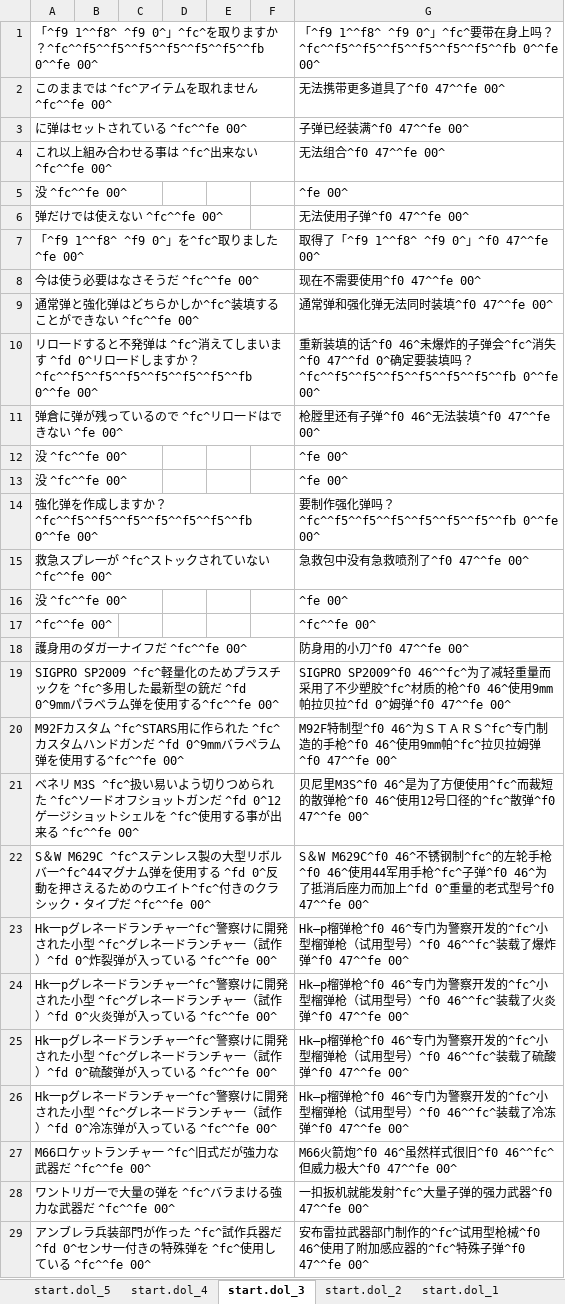
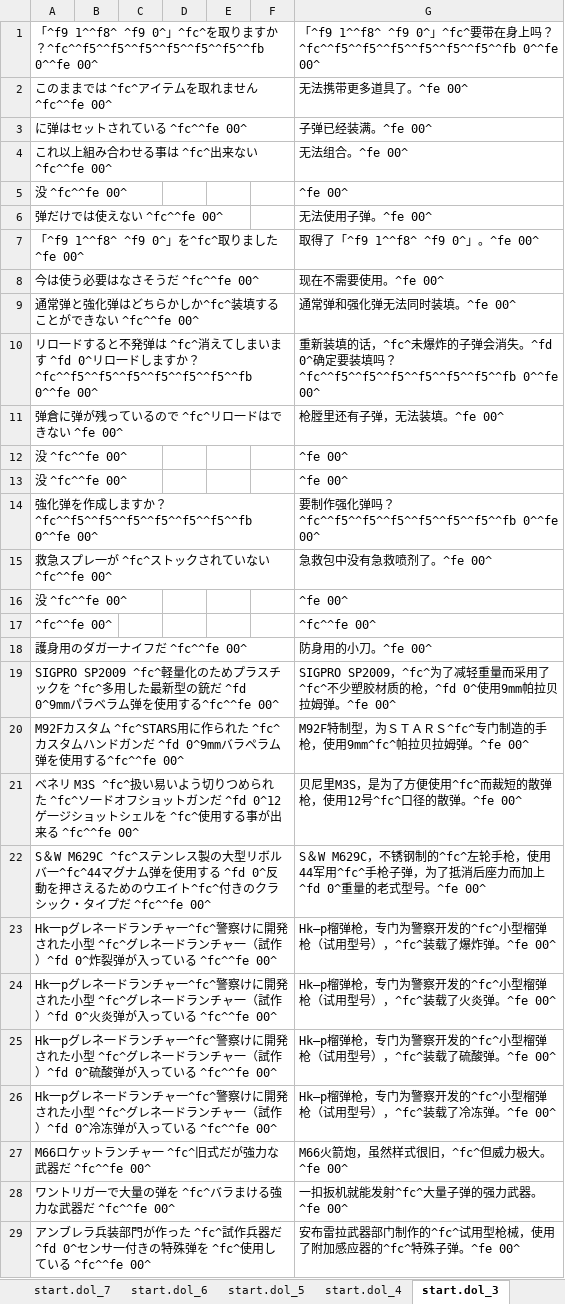
Before and after one commit to xjsxjs197/HanhuaProject, an Excel workbook: Bio3/Bio3NgcDol.xlsx, sheet start.dol_3, drawn as a sheet; only a part is shown; values as stored, in another font and other column widths than the file's, no borders; the diff covers the shown part only; the diff names each change by its address in the sheet, - before the commit and + after, or states it on an @@ line.

```diff
--- a/Bio3/Bio3NgcDol.xlsx (sheet start.dol_3)
+++ b/Bio3/Bio3NgcDol.xlsx (sheet start.dol_3)
+sheet tab: start.dol_7
+sheet tab: start.dol_6
-G2: 无法携带更多道具了^f0 47^^fe 00^
+G2: 无法携带更多道具了。^fe 00^
-G3: 子弹已经装满^f0 47^^fe 00^
+G3: 子弹已经装满。^fe 00^
-G4: 无法组合^f0 47^^fe 00^
+G4: 无法组合。^fe 00^
-G6: 无法使用子弹^f0 47^^fe 00^
+G6: 无法使用子弹。^fe 00^
-G7: 取得了「^f9 1^^f8^ ^f9 0^」^f0 47^^fe 00^
+G7: 取得了「^f9 1^^f8^ ^f9 0^」。^fe 00^
-G8: 现在不需要使用^f0 47^^fe 00^
+G8: 现在不需要使用。^fe 00^
-G9: 通常弹和强化弹无法同时装填^f0 47^^fe 00^
+G9: 通常弹和强化弹无法同时装填。^fe 00^
-G10: …的话^f0 46^未爆炸的子弹会^fc^消失^f0 47^^fd 0^确…
+G10: …的话，^fc^未爆炸的子弹会消失。^fd 0^确…
-G11: 枪膛里还有子弹^f0 46^无法装填^f0 47^^fe 00^
+G11: 枪膛里还有子弹，无法装填。^fe 00^
-G15: 急救包中没有急救喷剂了^f0 47^^fe 00^
+G15: 急救包中没有急救喷剂了。^fe 00^
-G18: 防身用的小刀^f0 47^^fe 00^
+G18: 防身用的小刀。^fe 00^
-G19: SIGPRO SP2009^f0 46^^fc^为了减轻重量而采用了不少塑胶^fc^材质的枪^f0 46^使用9mm帕拉贝拉^fd 0^姆弹^f0 47^^fe 00^
+G19: SIGPRO SP2009，^fc^为了减轻重量而采用了^fc^不少塑胶材质的枪，^fd 0^使用9mm帕拉贝拉姆弹。^fe 00^
-G20: M92F特制型^f0 46^为ＳＴＡＲＳ^fc^专门制造的手枪^f0 46^使用9mm帕^fc^拉贝拉姆弹^f0 47^^fe 00^
+G20: M92F特制型，为ＳＴＡＲＳ^fc^专门制造的手枪，使用9mm^fc^帕拉贝拉姆弹。^fe 00^
-G21: 贝尼里M3S^f0 46^是为了方便使用^fc^而裁短的散弹枪^f0 46^使用12号口径的^fc^散弹^f0 47^^fe 00^
+G21: 贝尼里M3S，是为了方便使用^fc^而裁短的散弹枪，使用12号^fc^口径的散弹。^fe 00^
-G22: S＆W M629C^f0 46^不锈钢制^fc^的左轮手枪^f0 46^使用44军用手枪^fc^子弹^f0 46^为了抵消后座力而加上^fd 0^重量的老式型号^f0 47^^fe 00^
+G22: S＆W M629C，不锈钢制的^fc^左轮手枪，使用44军用^fc^手枪子弹，为了抵消后座力而加上^fd 0^重量的老式型号。^fe 00^
-G23: Hk―p榴弹枪^f0 46^专门为警察开发的^fc^小型榴弹枪（试用型号）^f0 46^^fc^装载了爆炸弹^f0 47^^fe 00^
+G23: Hk―p榴弹枪，专门为警察开发的^fc^小型榴弹枪（试用型号），^fc^装载了爆炸弹。^fe 00^
-G24: Hk―p榴弹枪^f0 46^专门为警察开发的^fc^小型榴弹枪（试用型号）^f0 46^^fc^装载了火炎弹^f0 47^^fe 00^
+G24: Hk―p榴弹枪，专门为警察开发的^fc^小型榴弹枪（试用型号），^fc^装载了火炎弹。^fe 00^
-G25: Hk―p榴弹枪^f0 46^专门为警察开发的^fc^小型榴弹枪（试用型号）^f0 46^^fc^装载了硫酸弹^f0 47^^fe 00^
+G25: Hk―p榴弹枪，专门为警察开发的^fc^小型榴弹枪（试用型号），^fc^装载了硫酸弹。^fe 00^
-G26: Hk―p榴弹枪^f0 46^专门为警察开发的^fc^小型榴弹枪（试用型号）^f0 46^^fc^装载了冷冻弹^f0 47^^fe 00^
+G26: Hk―p榴弹枪，专门为警察开发的^fc^小型榴弹枪（试用型号），^fc^装载了冷冻弹。^fe 00^
-G27: M66火箭炮^f0 46^虽然样式很旧^f0 46^^fc^但威力极大^f0 47^^fe 00^
+G27: M66火箭炮，虽然样式很旧，^fc^但威力极大。^fe 00^
-G28: 一扣扳机就能发射^fc^大量子弹的强力武器^f0 47^^fe 00^
+G28: 一扣扳机就能发射^fc^大量子弹的强力武器。^fe 00^
-G29: …用型枪械^f0 46^使用了附加感应器的^fc^特殊子弹^f0 47^^fe 00^
+G29: …用型枪械，使用了附加感应器的^fc^特殊子弹。^fe 00^
```
Also changed, not shown: 103 edited cells elsewhere in this sheet, sheet start.dol_5, sheet start.dol_2, sheet start.dol_4, other sheet tabs, Bio3/Bio3NgcRdtJ.xlsx, 4 other files.
